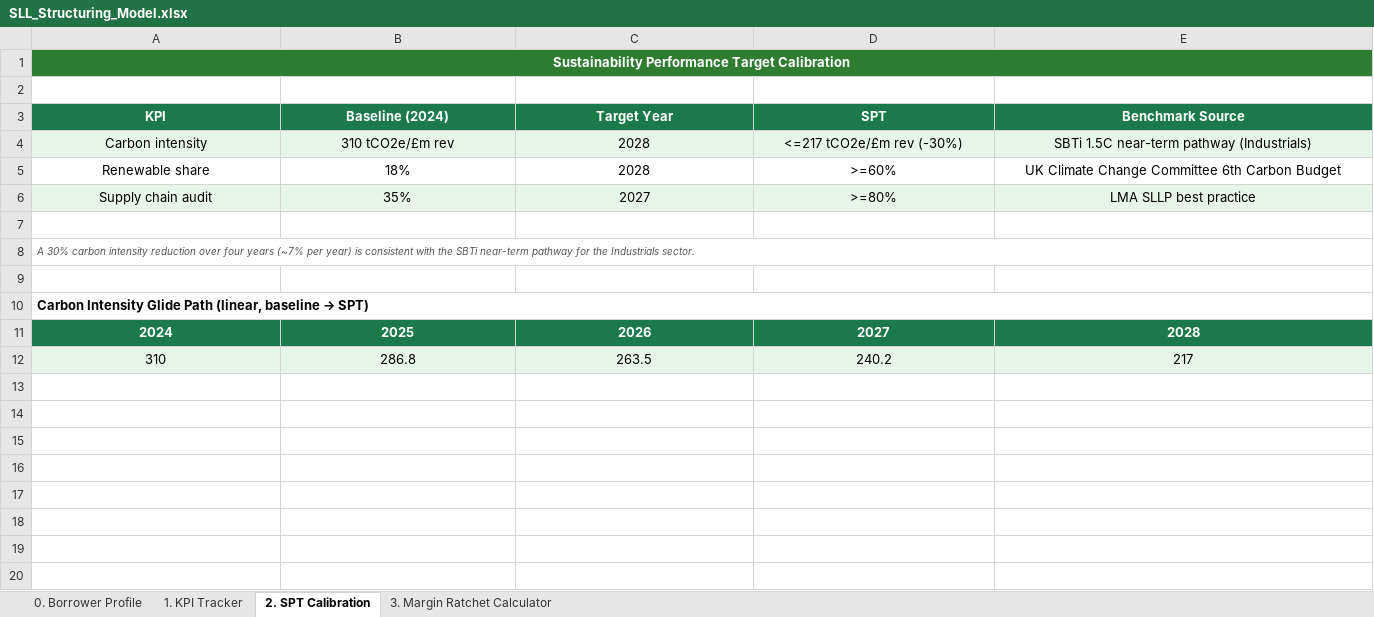
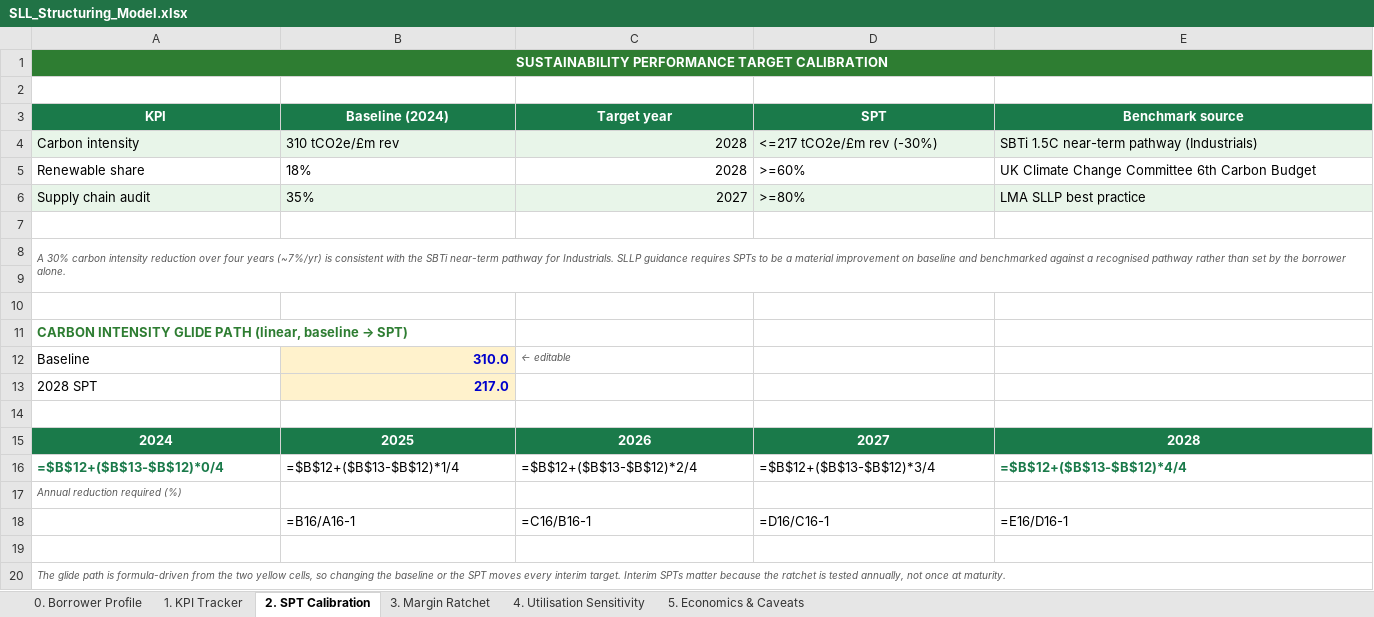
Before and after one commit to ShangyuZ/Sustainable-finance-portfolio, an Excel workbook: project2-sll-structuring/SLL_Structuring_Model.xlsx, sheet 2. SPT Calibration, drawn as a sheet; values as stored, in another font and other column widths than the file's, no borders; formulas without a stored value are shown as written; removed rows and columns are numbered as before the commit, all else as after; the diff names each change by its address in the sheet, - before the commit and + after, or states it on an @@ line.

```diff
--- a/project2-sll-structuring/SLL_Structuring_Model.xlsx (sheet 2. SPT Calibration)
+++ b/project2-sll-structuring/SLL_Structuring_Model.xlsx (sheet 2. SPT Calibration)
-sheet tab: 3. Margin Ratchet Calculator
+sheet tab: 3. Margin Ratchet
+sheet tab: 4. Utilisation Sensitivity
+sheet tab: 5. Economics & Caveats
-A1 (KPI): Sustainability Performance Target Calibration
+A1 (KPI): SUSTAINABILITY PERFORMANCE TARGET CALIBRATION
-C3: Target Year
+C3: Target year
-E3: Benchmark Source
+E3: Benchmark source
-A4:B6 alignment: center
+A4:B6 alignment: left
-C4:C6 alignment: center
+C4:C6 alignment: right
-D4:E6 alignment: center
+D4:E6 alignment: left
-A8 (KPI): …four years (~7% per year) is consistent with the SBTi near-term pathway for the Industrials sector.
+A8 (KPI): …four years (~7%/yr) is consistent with the SBTi near-term pathway for Industrials. SLLP guidance requires SPTs to be a material improvement on baseline and benchmarked against a recognised pathway rather than set by the borrower alone.
-A8:E8 merged
+A8:E9 merged
+row 10: (empty)
-A11 (KPI): Carbon Intensity Glide Path (linear, baseline…
+A11 (KPI): CARBON INTENSITY GLIDE PATH (linear, baseline…
-A11 text colour: black
+A11 text colour: #2E7D32
-A10:E10 merged
+row 12: Baseline | 310.0 | ← editable
+row 13: 2028 SPT | 217.0
+row 14: (empty)
+row 16: =$B$12+($B$13-$B$12)*0/4 | =$B$12+($B$13-$B$12)*1/4 | =$B$12+($B$13-$B$12)*2/4 | =$B$12+($B$13-$B$12)*3/4 | =$B$12+($B$13-$B$12)*4/4
+row 17: Annual reduction required (%)
+row 18:  | =B16/A16-1 | =C16/B16-1 | =D16/C16-1 | =E16/D16-1
-row 19: 310 | 286.8 | 263.5 | 240.2 | 217
+row 19: (empty)
-A19:E19 fill: #E8F5E9
+A19:E19 fill: none
+row 20: The glide path is formula-driven from the two yellow cells, so changing the baseline or the SPT moves every interim target. Interim SPTs matter because the ratchet is tested annually, not once at maturity.
```
Also changed, not shown: sheet 3. Margin Ratchet, sheet 1. KPI Tracker, sheet 0. Borrower Profile, 10 other files.
